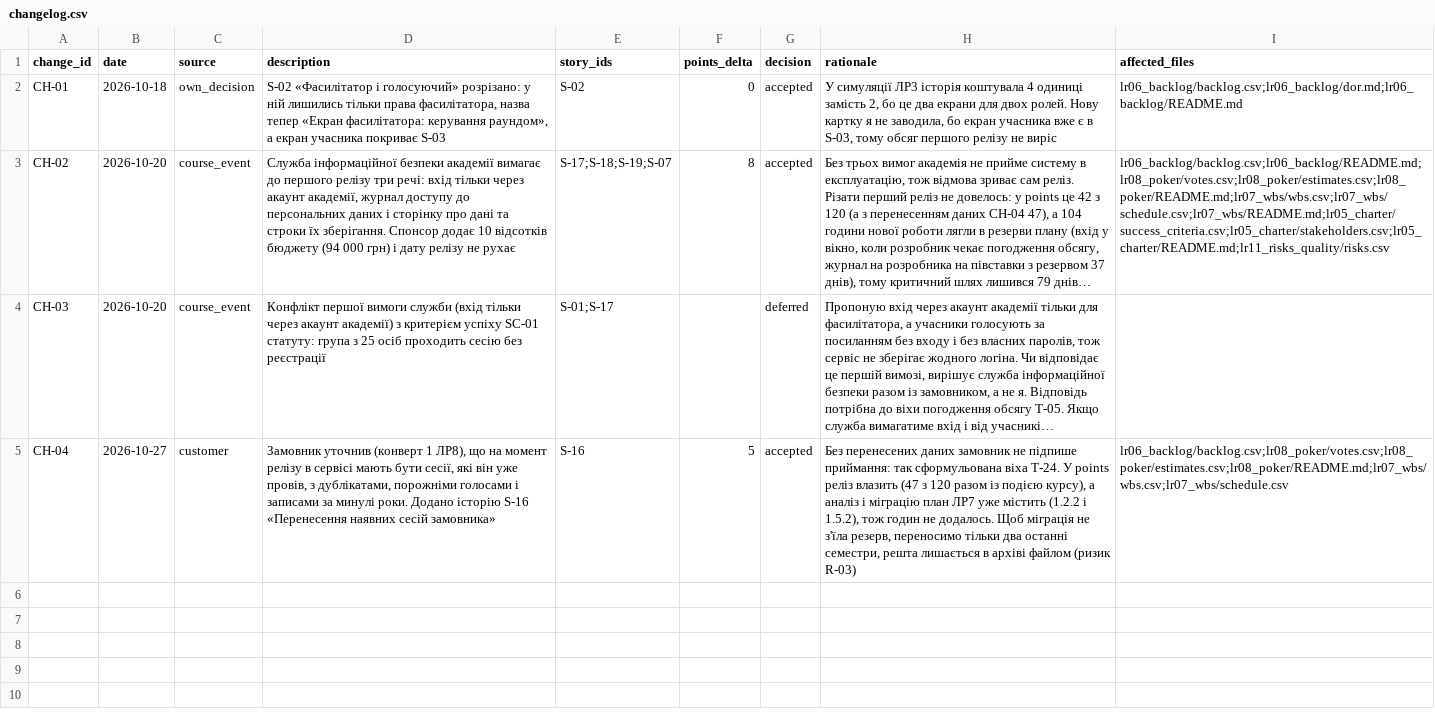
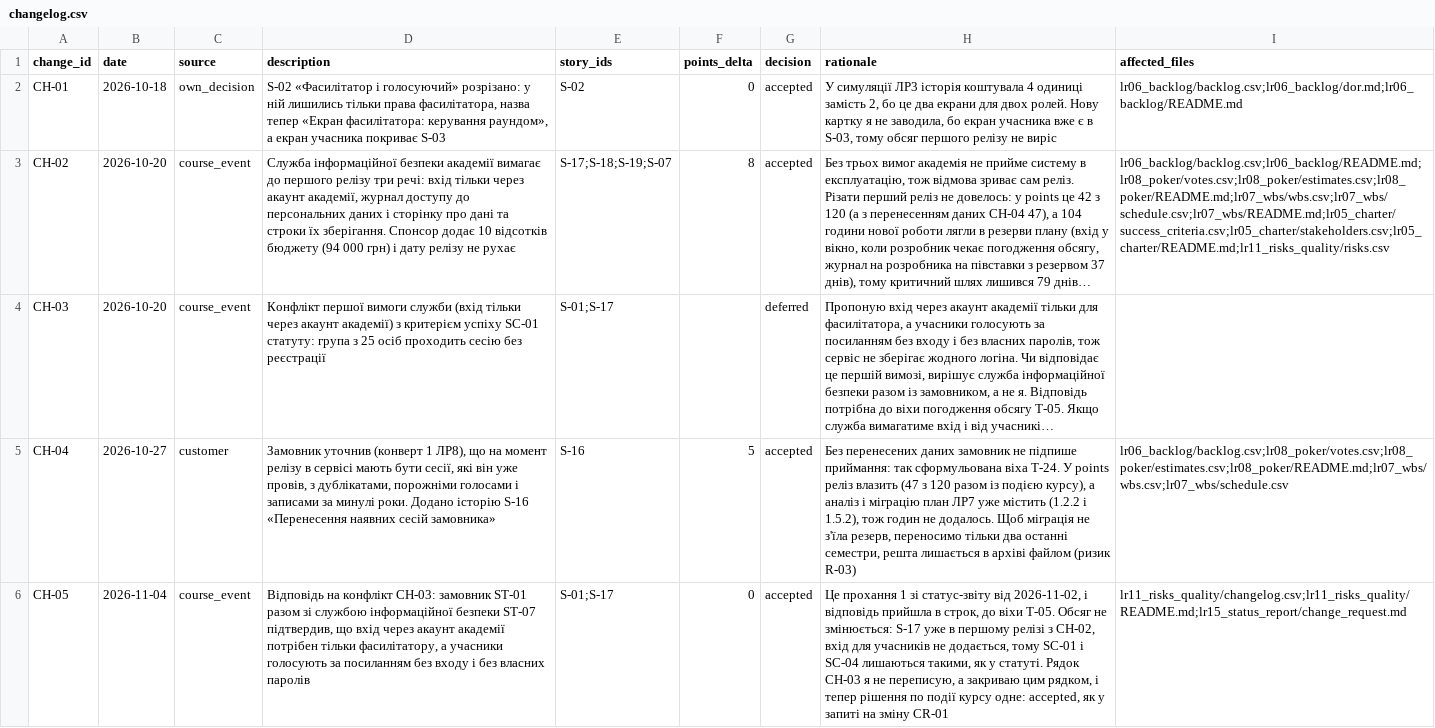
Before and after one commit to krtoxin/pm-2026-kn41-kutas, a CSV file: lr11_risks_quality/changelog.csv, drawn as a sheet; long unchanged cells end in …; the diff names each change by its address in the sheet, - before the commit and + after, or states it on an @@ line.

Commit message:
Add CH-05 to changelog with resolution for CH-03

```diff
--- a/lr11_risks_quality/changelog.csv
+++ b/lr11_risks_quality/changelog.csv
+row 6: CH-05 | 2026-11-04 | course_event | Відповідь на конфлікт CH-03: замовник ST-01 разом зі службою інформаційної безпеки ST-07 підтвердив, що вхід через акаунт академії потрібен тільки фасилітатору, а учасники голосують за посиланням без входу і без власних паролів | S-01;S-17 | 0 | accepted | Це прохання 1 зі статус-звіту від 2026-11-02, і відповідь прийшла в строк, до віхи T-05. Обсяг не змінюється: S-17 уже в першому релізі з CH-02, вхід для учасників не додається, тому SC-01 і SC-04 лишаються такими, як у статуті. Рядок CH-03 я не переписую, а закриваю цим рядком, і тепер рішення по події курсу одне: accepted, як у запиті на зміну CR-01 | lr11_risks_quality/changelog.csv;lr11_risks_quality/README.md;lr15_status_report/change_request.md
```
